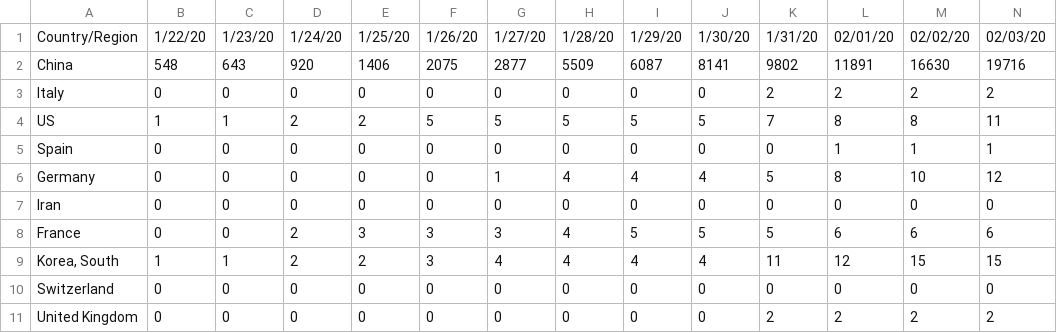
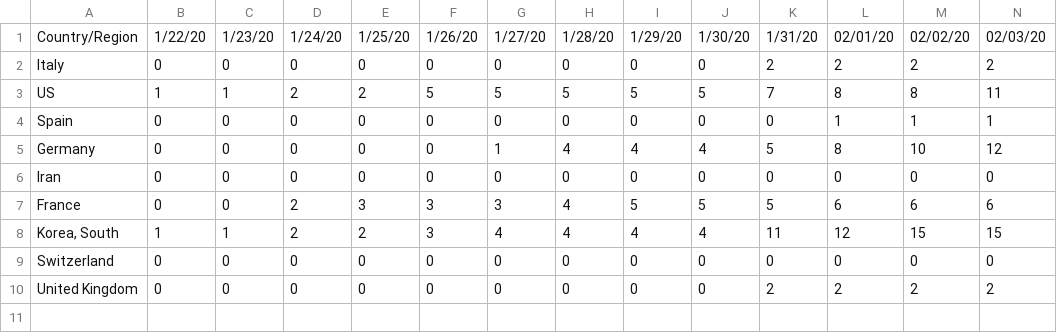
Before and after one commit to nachotronic/covid19, a CSV file: curva_paises.csv, drawn as a sheet; only a part is shown; rows hold the shown columns only; the diff names each change by its address in the sheet, - before the commit and + after, or states it on an @@ line.

Commit message:
Add files via upload

```diff
--- a/curva_paises.csv
+++ b/curva_paises.csv
-row 2: China | 548 | 643 | 920 | 1406 | 2075 | 2877 | 5509 | 6087 | 8141 | 9802 | 11891 | 16630 | 19716
```
